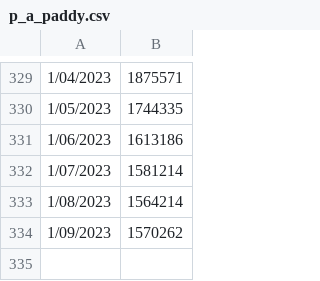
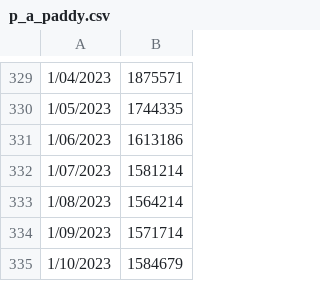
Before and after one commit to mcastiblanco1251/Agricultural-app, a CSV file: apps/p_a_paddy.csv, drawn as a sheet; only a part is shown, gaps mark what is left out.

Commit message:
Add files via upload

```diff
--- a/apps/p_a_paddy.csv
+++ b/apps/p_a_paddy.csv
@@ -333,2 +333,3 @@
 1/08/2023,1564214
-1/09/2023,1570262
+1/09/2023,1571714
+1/10/2023,1584679
```
